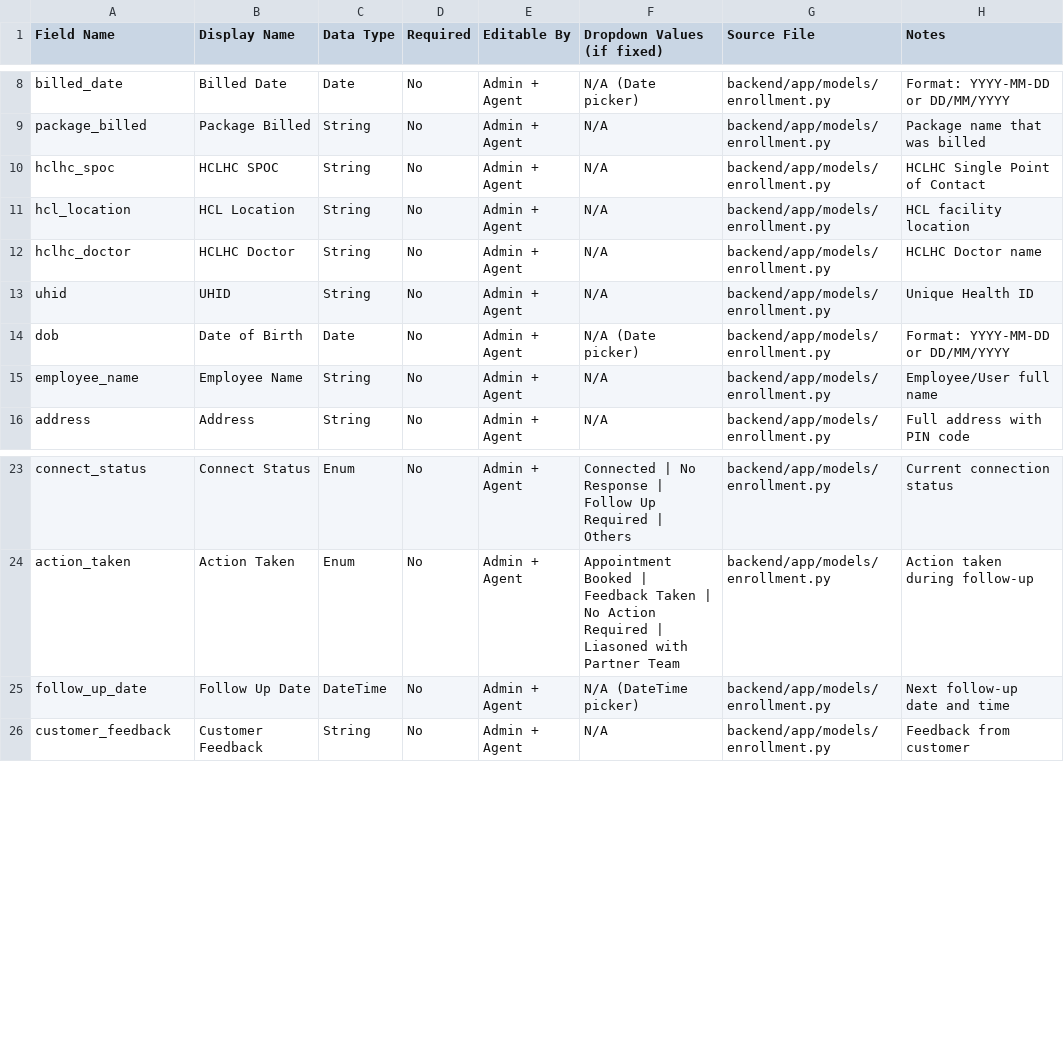
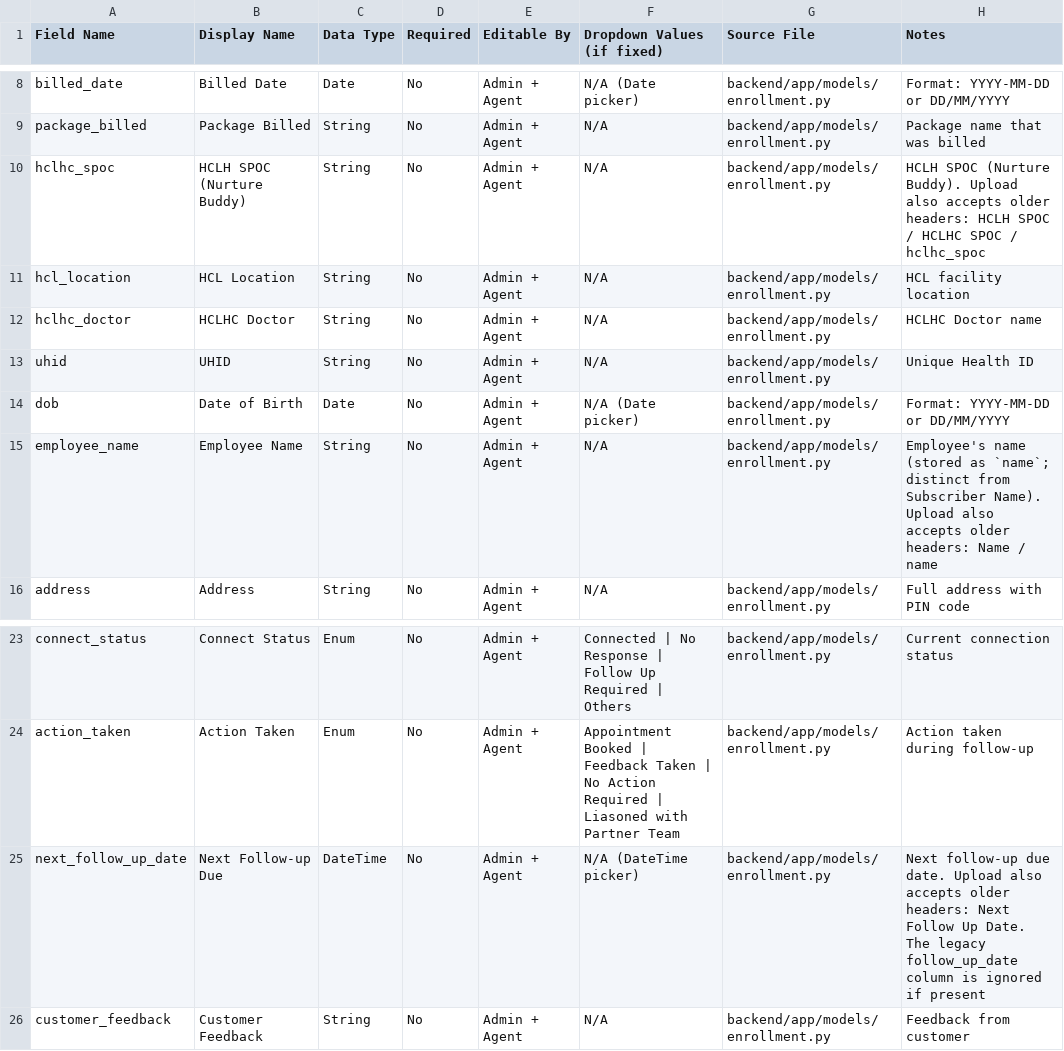
Before and after one commit to RatikaT/Tulip_CRM, a CSV file: enrollments_field_documentation.csv, drawn as a sheet; only a part is shown, gaps mark what is left out.

```diff
--- a/enrollments_field_documentation.csv
+++ b/enrollments_field_documentation.csv
@@ -9,3 +9,3 @@ billed_date,Billed Date,Date,No,Admin + Agent,N/A (Date picker),backend/app/mode
 package_billed,Package Billed,String,No,Admin + Agent,N/A,backend/app/models/enrollment.py,Package name that was billed
-hclhc_spoc,HCLHC SPOC,String,No,Admin + Agent,N/A,backend/app/models/enrollment.py,HCLHC Single Point of Contact
+hclhc_spoc,HCLH SPOC (Nurture Buddy),String,No,Admin + Agent,N/A,backend/app/models/enrollment.py,HCLH SPOC (Nurture Buddy). Upload also accepts older headers: HCLH SPOC / HCLHC SPOC / hclhc_spoc
 hcl_location,HCL Location,String,No,Admin + Agent,N/A,backend/app/models/enrollment.py,HCL facility location
@@ -14,3 +14,3 @@ uhid,UHID,String,No,Admin + Agent,N/A,backend/app/models/enrollment.py,Unique He
 dob,Date of Birth,Date,No,Admin + Agent,N/A (Date picker),backend/app/models/enrollment.py,Format: YYYY-MM-DD or DD/MM/YYYY
-employee_name,Employee Name,String,No,Admin + Agent,N/A,backend/app/models/enrollment.py,Employee/User full name
+employee_name,Employee Name,String,No,Admin + Agent,N/A,backend/app/models/enrollment.py,Employee's name (stored as `name`; distinct from Subscriber Name). Upload also accepts older headers: Name / name
 address,Address,String,No,Admin + Agent,N/A,backend/app/models/enrollment.py,Full address with PIN code
@@ -24,3 +24,3 @@ connect_status,Connect Status,Enum,No,Admin + Agent,"Connected | No Response | F
 action_taken,Action Taken,Enum,No,Admin + Agent,"Appointment Booked | Feedback Taken | No Action Required | Liasoned with Partner Team",backend/app/models/enrollment.py,Action taken during follow-up
-follow_up_date,Follow Up Date,DateTime,No,Admin + Agent,N/A (DateTime picker),backend/app/models/enrollment.py,Next follow-up date and time
+next_follow_up_date,Next Follow-up Due,DateTime,No,Admin + Agent,N/A (DateTime picker),backend/app/models/enrollment.py,Next follow-up due date. Upload also accepts older headers: Next Follow Up Date. The legacy follow_up_date column is ignored if present
 customer_feedback,Customer Feedback,String,No,Admin + Agent,N/A,backend/app/models/enrollment.py,Feedback from customer
```
Also changed, not shown: enrollments_template.csv, 12 other files.
